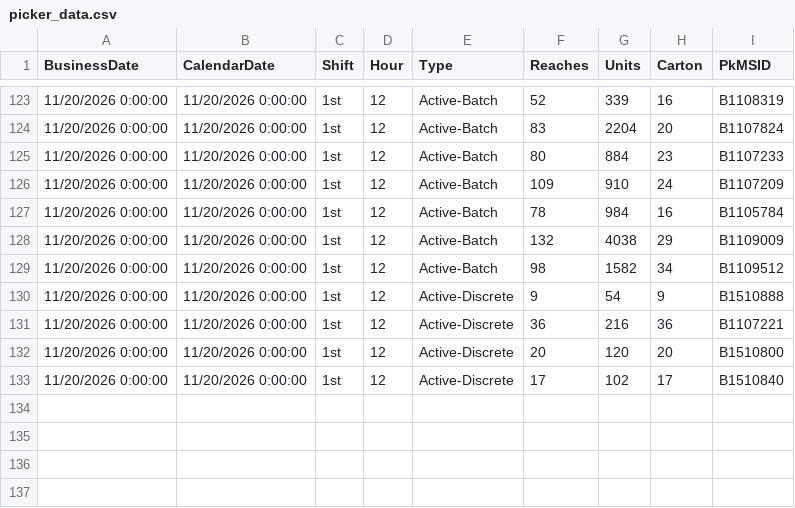
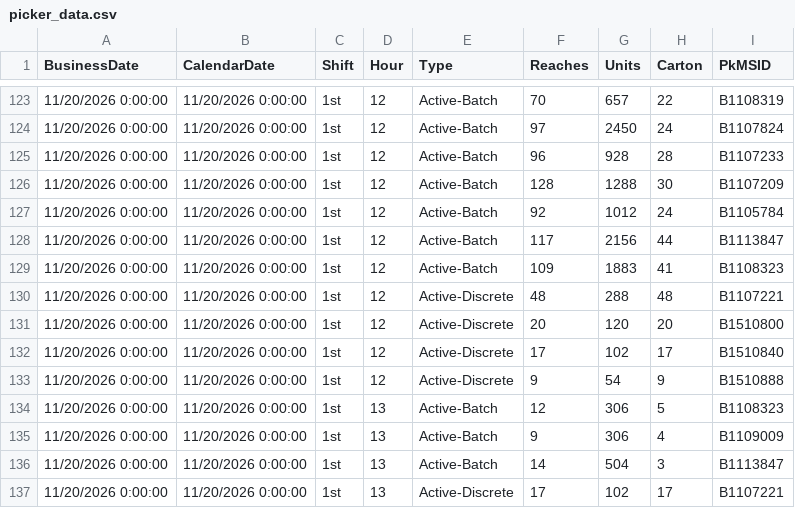
Before and after one commit to cevabbw/bbw-picker-dashboard, a CSV file: picker_data.csv, drawn as a sheet; only a part is shown, gaps mark what is left out; the diff covers the shown part only.

```diff
--- a/picker_data.csv
+++ b/picker_data.csv
@@ -123,11 +123,15 @@
-11/20/2026 0:00:00,11/20/2026 0:00:00,"1st",12,"Active-Batch",52,339,16,"B1108319  "
-11/20/2026 0:00:00,11/20/2026 0:00:00,"1st",12,"Active-Batch",83,2204,20,"B1107824  "
-11/20/2026 0:00:00,11/20/2026 0:00:00,"1st",12,"Active-Batch",80,884,23,"B1107233  "
-11/20/2026 0:00:00,11/20/2026 0:00:00,"1st",12,"Active-Batch",109,910,24,"B1107209  "
-11/20/2026 0:00:00,11/20/2026 0:00:00,"1st",12,"Active-Batch",78,984,16,"B1105784  "
-11/20/2026 0:00:00,11/20/2026 0:00:00,"1st",12,"Active-Batch",132,4038,29,"B1109009  "
-11/20/2026 0:00:00,11/20/2026 0:00:00,"1st",12,"Active-Batch",98,1582,34,"B1109512  "
-11/20/2026 0:00:00,11/20/2026 0:00:00,"1st",12,"Active-Discrete",9,54,9,"B1510888  "
-11/20/2026 0:00:00,11/20/2026 0:00:00,"1st",12,"Active-Discrete",36,216,36,"B1107221  "
+11/20/2026 0:00:00,11/20/2026 0:00:00,"1st",12,"Active-Batch",70,657,22,"B1108319  "
+11/20/2026 0:00:00,11/20/2026 0:00:00,"1st",12,"Active-Batch",97,2450,24,"B1107824  "
+11/20/2026 0:00:00,11/20/2026 0:00:00,"1st",12,"Active-Batch",96,928,28,"B1107233  "
+11/20/2026 0:00:00,11/20/2026 0:00:00,"1st",12,"Active-Batch",128,1288,30,"B1107209  "
+11/20/2026 0:00:00,11/20/2026 0:00:00,"1st",12,"Active-Batch",92,1012,24,"B1105784  "
+11/20/2026 0:00:00,11/20/2026 0:00:00,"1st",12,"Active-Batch",117,2156,44,"B1113847  "
+11/20/2026 0:00:00,11/20/2026 0:00:00,"1st",12,"Active-Batch",109,1883,41,"B1108323  "
+11/20/2026 0:00:00,11/20/2026 0:00:00,"1st",12,"Active-Discrete",48,288,48,"B1107221  "
 11/20/2026 0:00:00,11/20/2026 0:00:00,"1st",12,"Active-Discrete",20,120,20,"B1510800  "
 11/20/2026 0:00:00,11/20/2026 0:00:00,"1st",12,"Active-Discrete",17,102,17,"B1510840  "
+11/20/2026 0:00:00,11/20/2026 0:00:00,"1st",12,"Active-Discrete",9,54,9,"B1510888  "
+11/20/2026 0:00:00,11/20/2026 0:00:00,"1st",13,"Active-Batch",12,306,5,"B1108323  "
+11/20/2026 0:00:00,11/20/2026 0:00:00,"1st",13,"Active-Batch",9,306,4,"B1109009  "
+11/20/2026 0:00:00,11/20/2026 0:00:00,"1st",13,"Active-Batch",14,504,3,"B1113847  "
+11/20/2026 0:00:00,11/20/2026 0:00:00,"1st",13,"Active-Discrete",17,102,17,"B1107221  "
```
Also changed, not shown: 2 added rows, 2 removed rows, 34 moved rows and 13 edited cells elsewhere in this file.
